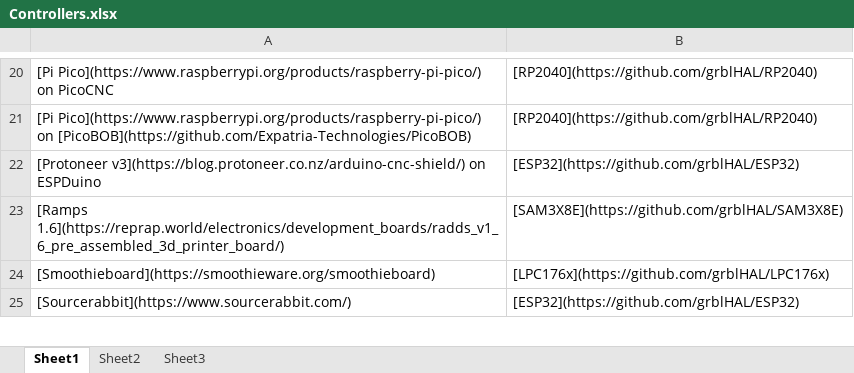
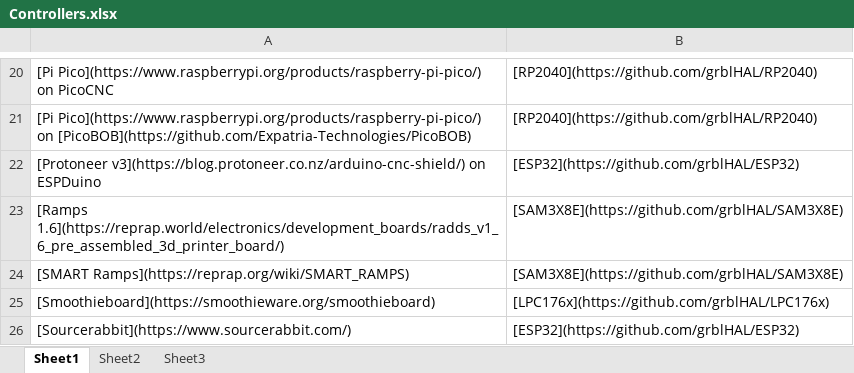
Before and after one commit to grblHAL/Controllers, an Excel workbook: Controllers.xlsx, sheet Sheet1, drawn as a sheet; only a part is shown, gaps mark what is left out; values as stored, in another font and other column widths than the file's, no borders; the diff names each change by its address in the sheet, - before the commit and + after, or states it on an @@ line.

```diff
--- a/Controllers.xlsx (sheet Sheet1)
+++ b/Controllers.xlsx (sheet Sheet1)
+row 24: [SMART Ramps](https://reprap.org/wiki/SMART_RAMPS) | [SAM3X8E](https://github.com/grblHAL/SAM3X8E)
```
Also changed, not shown: 1 other file.
